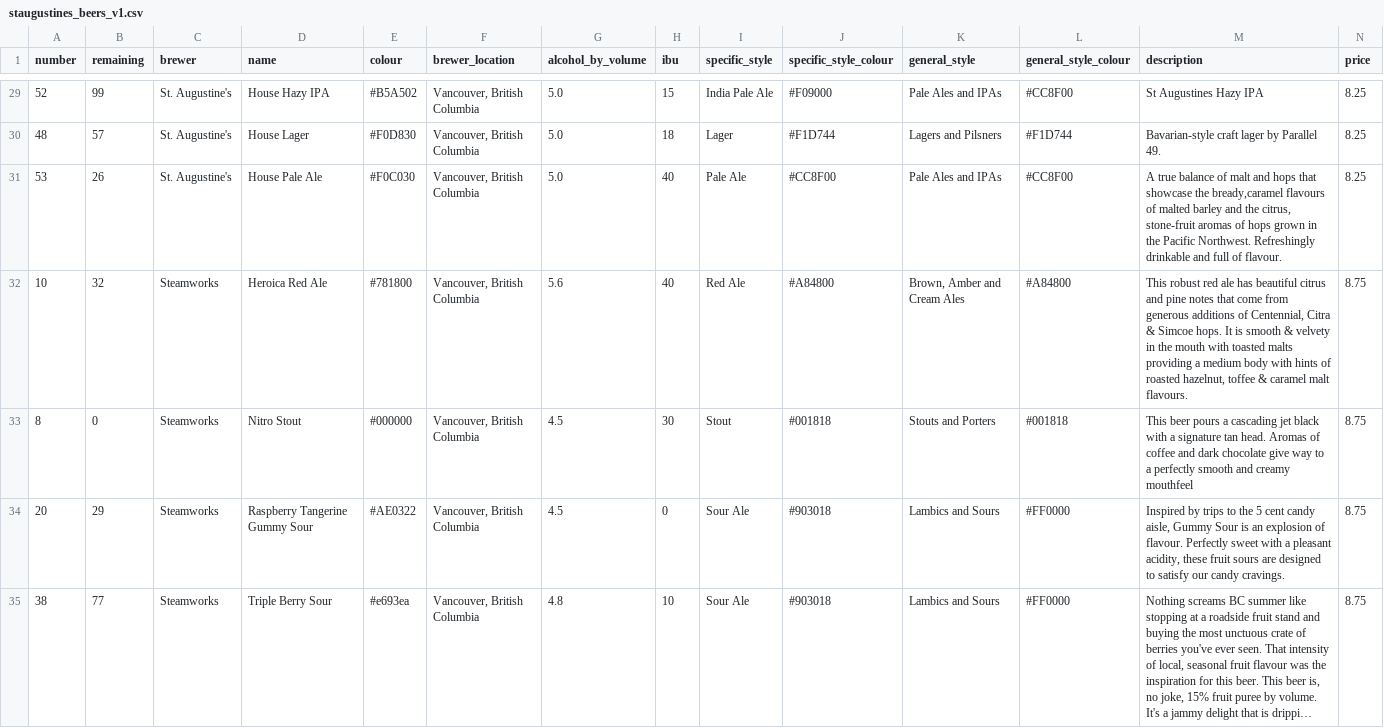
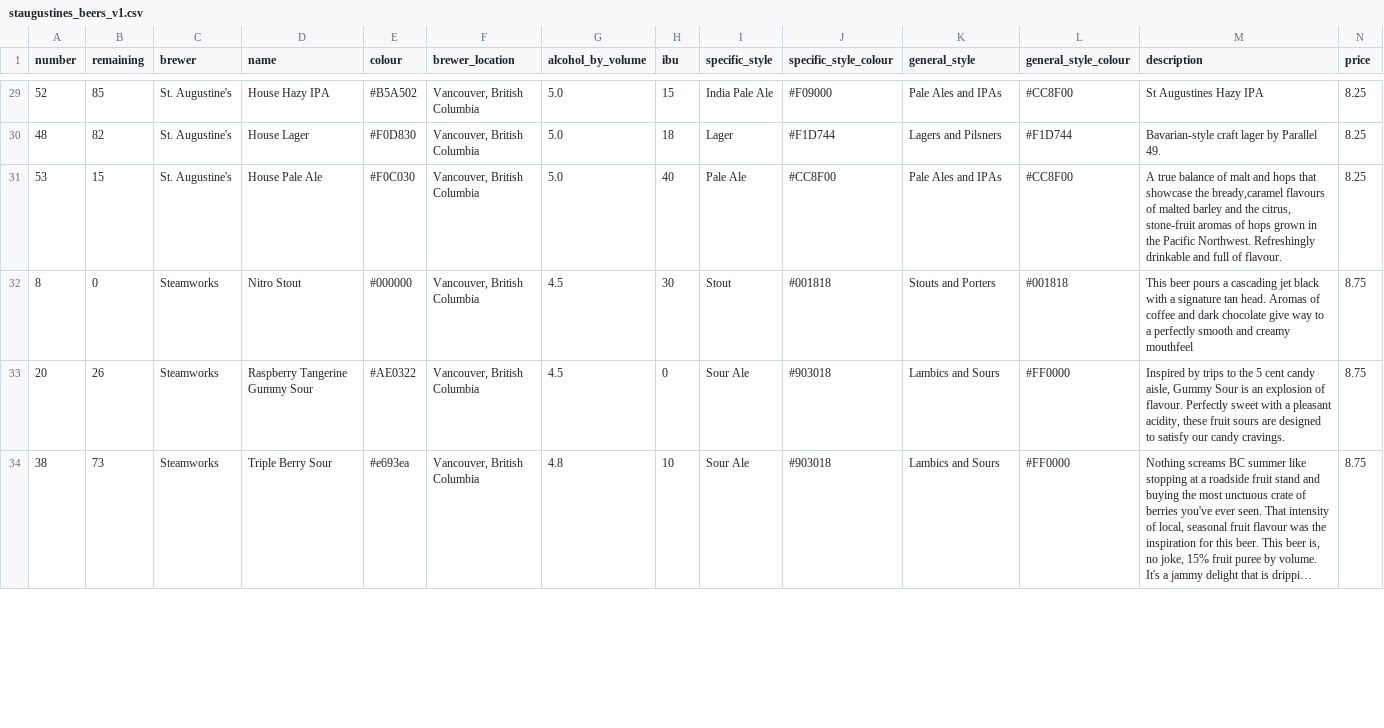
Before and after one commit to marcolussetti/staugustine-tap-history, a CSV file: staugustines_beers_v1.csv, drawn as a sheet; only a part is shown, gaps mark what is left out; long unchanged cells end in …; removed rows and columns are numbered as before the commit, all else as after; rows hold the shown columns only; the diff covers the shown part only; the diff names each change by its address in the sheet, - before the commit and + after, or states it on an @@ line.

```diff
--- a/staugustines_beers_v1.csv
+++ b/staugustines_beers_v1.csv
-B29 (remaining): 99
+B29 (remaining): 85
-B30 (remaining): 57
+B30 (remaining): 82
-B31 (remaining): 26
+B31 (remaining): 15
-row 32: 10 | 32 | Steamworks | Heroica Red Ale | #781800 | Vancouver, British Columbia | 5.6 | 40 | Red Ale | #A84800 | Brown, Amber and Cream Ales | #A84800 | This robust red ale has beautiful citrus and pine notes that come from generous additions of Centennial, Citra & Simcoe hops. It is smooth & velvety in the mouth with toasted malts providing a medium body with hints of roasted hazelnut, toffee & caramel malt flavours. | 8.75
-B33 (remaining): 29
+B33 (remaining): 26
-B34 (remaining): 77
+B34 (remaining): 73
```
Also changed, not shown: 29 edited cells elsewhere in this file, 3 other files.
